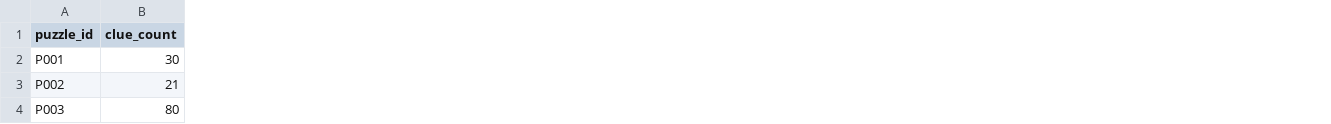
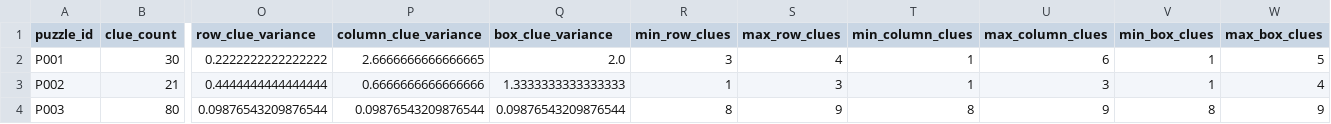
Before and after one commit to navyanawal0310/Sudoku-Intelligence, a CSV file: research/results/structural_features.csv, drawn as a sheet; only a part is shown, gaps mark what is left out; the diff names each change by its address in the sheet, - before the commit and + after, or states it on an @@ line.

Commit message:
feat: add spatial structural features

```diff
--- a/research/results/structural_features.csv
+++ b/research/results/structural_features.csv
+column O (row_clue_variance), rows 2-4: 0.2222222222222222 | 0.4444444444444444 | 0.09876543209876544
+column P (column_clue_variance), rows 2-4: 2.6666666666666665 | 0.6666666666666666 | 0.09876543209876544
+column Q (box_clue_variance), rows 2-4: 2.0 | 1.3333333333333333 | 0.09876543209876544
+column R (min_row_clues), rows 2-4: 3 | 1 | 8
+column S (max_row_clues), rows 2-4: 4 | 3 | 9
+column T (min_column_clues), rows 2-4: 1 | 1 | 8
+column U (max_column_clues), rows 2-4: 6 | 3 | 9
+column V (min_box_clues), rows 2-4: 1 | 1 | 8
+column W (max_box_clues), rows 2-4: 5 | 4 | 9
```
Also changed, not shown: 2 other files.
